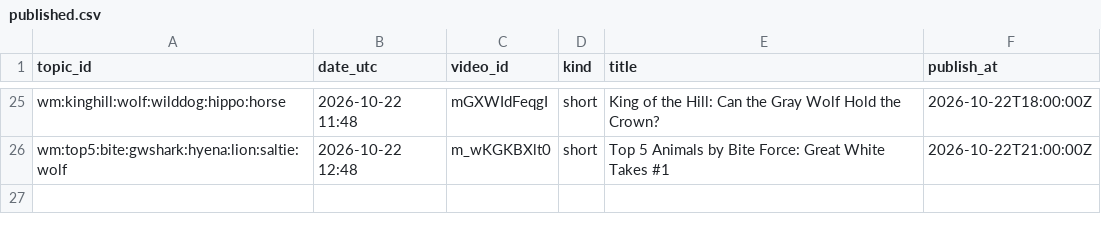
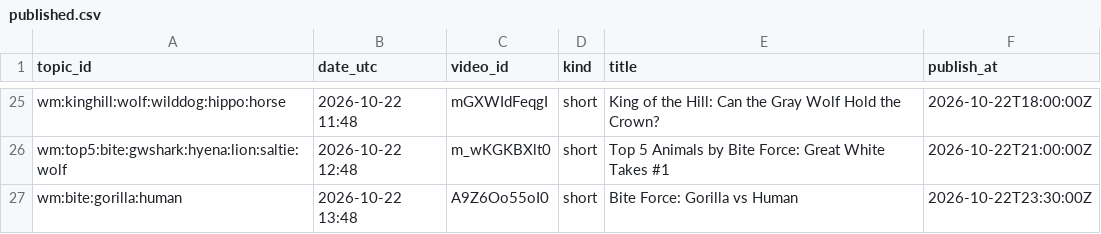
Before and after one commit to olgunkadirgulhan/wild-matchups, a CSV file: records/published.csv, drawn as a sheet; only a part is shown, gaps mark what is left out.

Commit message:
videos: 2026-10-22-1348

```diff
--- a/records/published.csv
+++ b/records/published.csv
@@ -26 +26,2 @@ wm:kinghill:wolf:wilddog:hippo:horse,2026-10-22 11:48,mGXWIdFeqgI,short,King of
 wm:top5:bite:gwshark:hyena:lion:saltie:wolf,2026-10-22 12:48,m_wKGKBXlt0,short,Top 5 Animals by Bite Force: Great White Takes #1,2026-10-22T21:00:00Z
+wm:bite:gorilla:human,2026-10-22 13:48,A9Z6Oo55oI0,short,Bite Force: Gorilla vs Human,2026-10-22T23:30:00Z
```
